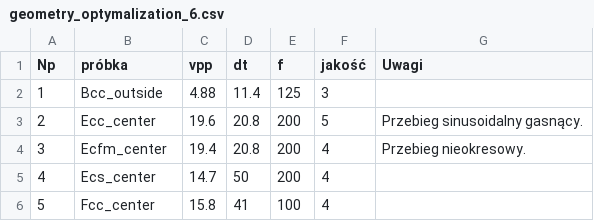
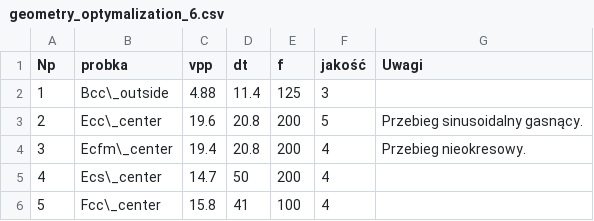
Before and after one commit to przemeks13/master-of-science-thesis, a CSV file: geometry_optymalization_6.csv, drawn as a sheet.

```diff
--- a/geometry_optymalization_6.csv
+++ b/geometry_optymalization_6.csv
@@ -1,6 +1,6 @@
-Np,próbka,vpp,dt,f,jakość,Uwagi
-1,Bcc_outside,4.88,11.4,125,3,
-2,Ecc_center,19.6,20.8,200,5,Przebieg sinusoidalny gasnący.
-3,Ecfm_center,19.4,20.8,200,4,Przebieg nieokresowy.
-4,Ecs_center,14.7,50,200,4,
-5,Fcc_center,15.8,41,100,4,
+Np,probka,vpp,dt,f,jakość,Uwagi
+1,Bcc\_outside,4.88,11.4,125,3,
+2,Ecc\_center,19.6,20.8,200,5,Przebieg sinusoidalny gasnący.
+3,Ecfm\_center,19.4,20.8,200,4,Przebieg nieokresowy.
+4,Ecs\_center,14.7,50,200,4,
+5,Fcc\_center,15.8,41,100,4,
```
Also changed, not shown: geometry_optymalization_11.csv, geometry_optymalization_11_dt.csv, 7 other files.
